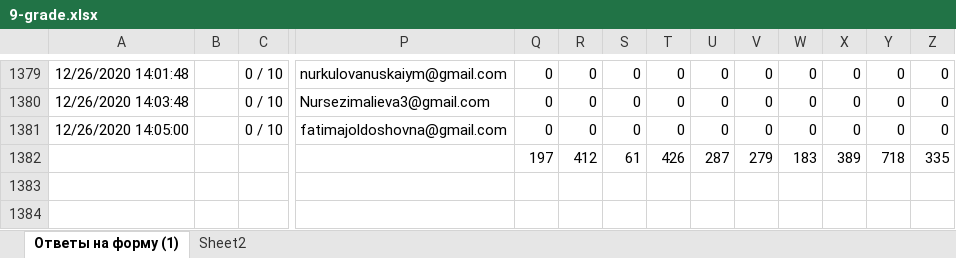
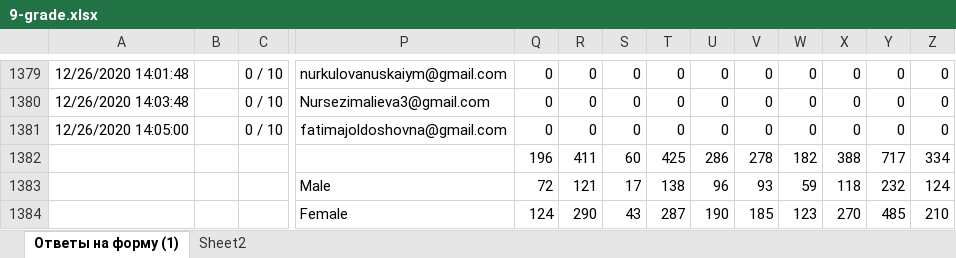
Before and after one commit to adiletmalikov/prob-project, an Excel workbook: data-2020/9-grade.xlsx, sheet Ответы на форму (1), drawn as a sheet; only a part is shown, gaps mark what is left out; values as stored, in another font and other column widths than the file's, no borders; removed rows and columns are numbered as before the commit, all else as after; rows hold the shown columns only; the diff names each change by its address in the sheet, - before the commit and + after, or states it on an @@ line.

```diff
--- a/data-2020/9-grade.xlsx (sheet Ответы на форму (1))
+++ b/data-2020/9-grade.xlsx (sheet Ответы на форму (1))
-row 1382:  |  |  |  | 197 | 412 | 61 | 426 | 287 | 279 | 183 | 389 | 718 | 335
+row 1382:  |  |  |  | 196 | 411 | 60 | 425 | 286 | 278 | 182 | 388 | 717 | 334
+row 1383:  |  |  | Male | 72 | 121 | 17 | 138 | 96 | 93 | 59 | 118 | 232 | 124
+row 1384:  |  |  | Female | 124 | 290 | 43 | 287 | 190 | 185 | 123 | 270 | 485 | 210
```
Also changed, not shown: data-2020/10-grade.xlsx, data-2020/11-grade.xlsx, 3 other files.
